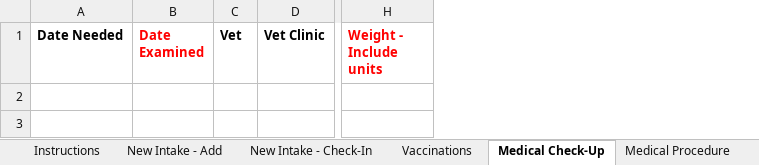
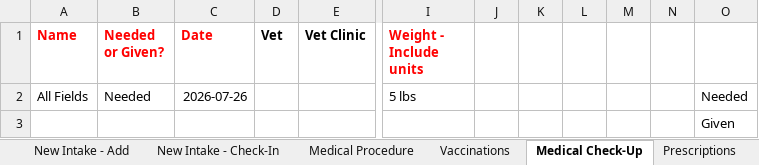
Before and after one commit to spreu42/TCHDataCollection, an Excel workbook: src/main/resources/DCWorkbook.xlsm, sheet Medical Check-Up, drawn as a sheet; only a part is shown, gaps mark what is left out; values as stored, in another font and other column widths than the file's, no borders; removed rows and columns are numbered as before the commit, all else as after; rows hold the shown columns only; the diff names each change by its address in the sheet, - before the commit and + after, or states it on an @@ line.

```diff
--- a/src/main/resources/DCWorkbook.xlsm (sheet Medical Check-Up)
+++ b/src/main/resources/DCWorkbook.xlsm (sheet Medical Check-Up)
@@ sheet tab order changed: New Intake - Add | New Intake - Check-In | Medical Procedure | Vaccinations | Medical Check-Up | Prescriptions @@
-column A (Date Needed), empty
-column B (Date Examined), empty
+column A (Name), empty
+column B (Needed or Given?), empty
+column C (Date), empty
+column J, empty
+column K, empty
+column L, empty
+column M, empty
+column N, empty
+column O, empty
+row 2: All Fields | Needed | 2026-07-26 |  |  | 5 lbs |  |  |  |  |  | Needed
+row 3:  |  |  |  |  |  |  |  |  |  |  | Given
```
Also changed, not shown: sheet New Intake - Add, sheet Prescriptions, sheet Medical Procedure, sheet Vaccinations, sheet New Intake - Check-In, sheet Instructions, 7 other files.
